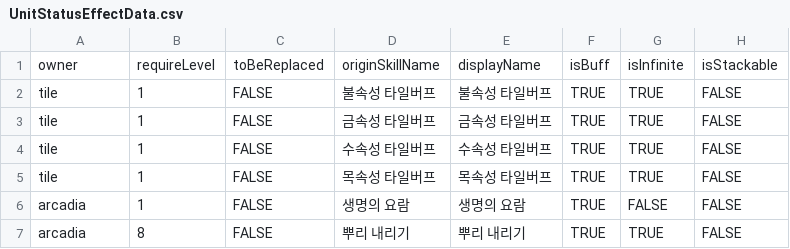
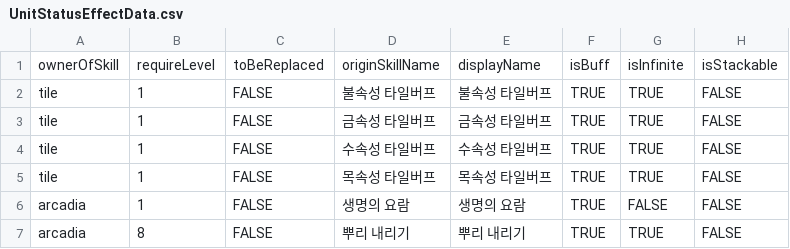
Before and after one commit to GGGC2/Epic_monad, a CSV file: Assets/Resources/Data/UnitStatusEffectData.csv, drawn as a sheet; only a part is shown; the diff names each change by its address in the sheet, - before the commit and + after, or states it on an @@ line.

Commit message:
statusEffect에 skill의 owner에 관한 정보 추가
타일버프의 경우 ownerOfSkill이 "tile"임

```diff
--- a/Assets/Resources/Data/UnitStatusEffectData.csv
+++ b/Assets/Resources/Data/UnitStatusEffectData.csv
-A1: owner
+A1: ownerOfSkill
```
Also changed, not shown: Assets/Resources/Data/tileStatusEffectData.csv, 8 other files.
